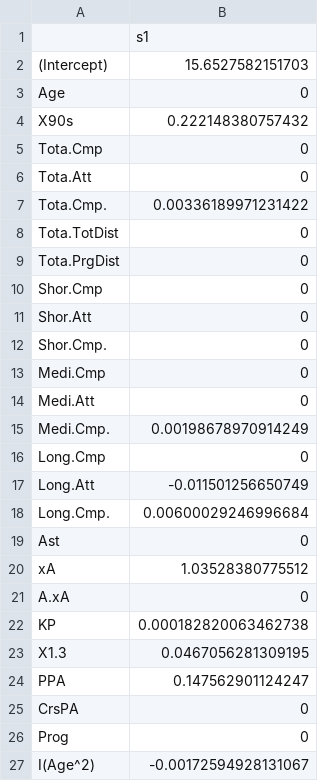
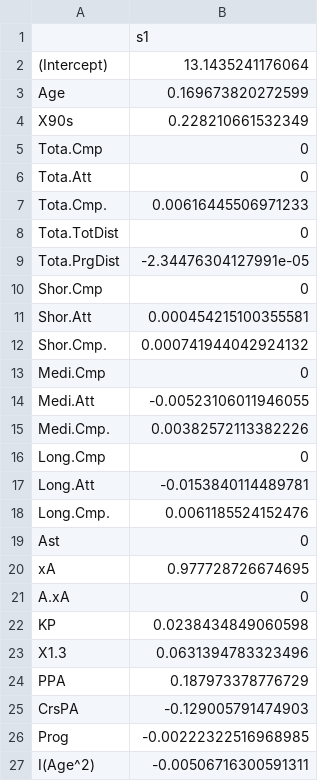
Before and after one commit to yunwaiho/rarita-football-club, a CSV file: code-market-value/market_value model/passing-glm.csv, drawn as a sheet.

Commit message:
market value simulations

```diff
--- a/code-market-value/market_value model/passing-glm.csv
+++ b/code-market-value/market_value model/passing-glm.csv
@@ -1,27 +1,27 @@
 "","s1"
-"(Intercept)",15.6527582151703
-"Age",0
-"X90s",0.222148380757432
+"(Intercept)",13.1435241176064
+"Age",0.169673820272599
+"X90s",0.228210661532349
 "Tota.Cmp",0
 "Tota.Att",0
-"Tota.Cmp.",0.00336189971231422
+"Tota.Cmp.",0.00616445506971233
 "Tota.TotDist",0
-"Tota.PrgDist",0
+"Tota.PrgDist",-2.34476304127991e-05
 "Shor.Cmp",0
-"Shor.Att",0
-"Shor.Cmp.",0
+"Shor.Att",0.000454215100355581
+"Shor.Cmp.",0.000741944042924132
 "Medi.Cmp",0
-"Medi.Att",0
-"Medi.Cmp.",0.00198678970914249
+"Medi.Att",-0.00523106011946055
+"Medi.Cmp.",0.00382572113382226
 "Long.Cmp",0
-"Long.Att",-0.011501256650749
-"Long.Cmp.",0.00600029246996684
+"Long.Att",-0.0153840114489781
+"Long.Cmp.",0.0061185524152476
 "Ast",0
-"xA",1.03528380775512
+"xA",0.977728726674695
 "A.xA",0
-"KP",0.000182820063462738
-"X1.3",0.0467056281309195
-"PPA",0.147562901124247
-"CrsPA",0
-"Prog",0
-"I(Age^2)",-0.00172594928131067
+"KP",0.0238434849060598
+"X1.3",0.0631394783323496
+"PPA",0.187973378776729
+"CrsPA",-0.129005791474903
+"Prog",-0.00222322516968985
+"I(Age^2)",-0.00506716300591311
```
Also changed, not shown: code-market-value/market_value model/defense-glm.csv, code-market-value/market_value model/goalkeeping-glm.csv, 16 other files.
